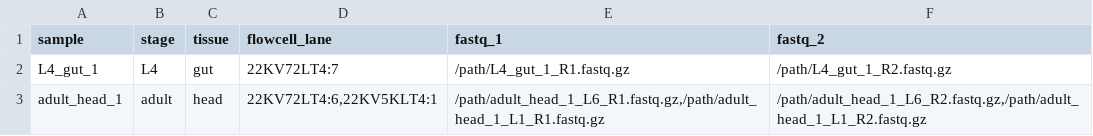
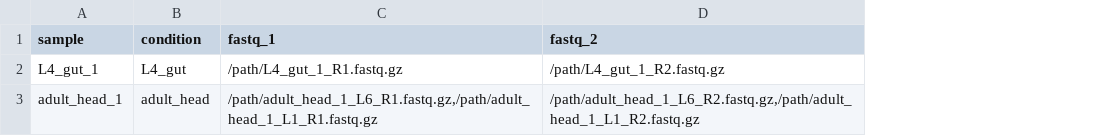
Before and after one commit to grgong/virome-quant, a TSV file: samples.example.tsv, drawn as a sheet; removed rows and columns are numbered as before the commit, all else as after; the diff names each change by its address in the sheet, - before the commit and + after, or states it on an @@ line.

Commit message:
Drop the flowcell_lane column

```diff
--- a/samples.example.tsv
+++ b/samples.example.tsv
-column B (stage), rows 2-3: L4 | adult
-column C (tissue), rows 2-3: gut | head
-column D (flowcell_lane), rows 2-3: 22KV72LT4:7 | 22KV72LT4:6,22KV5KLT4:1
+column B (condition), rows 2-3: L4_gut | adult_head
```
Also changed, not shown: 3 other files.
